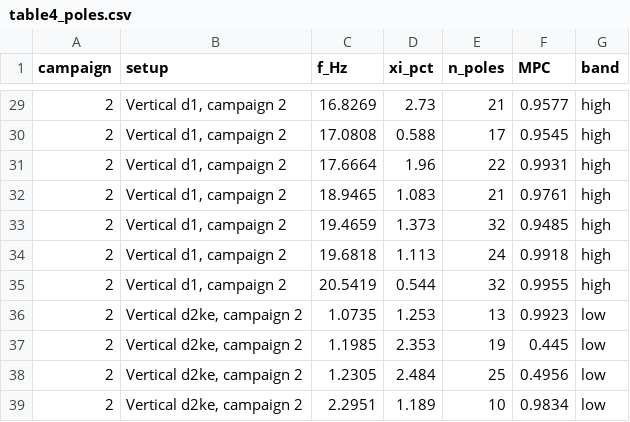
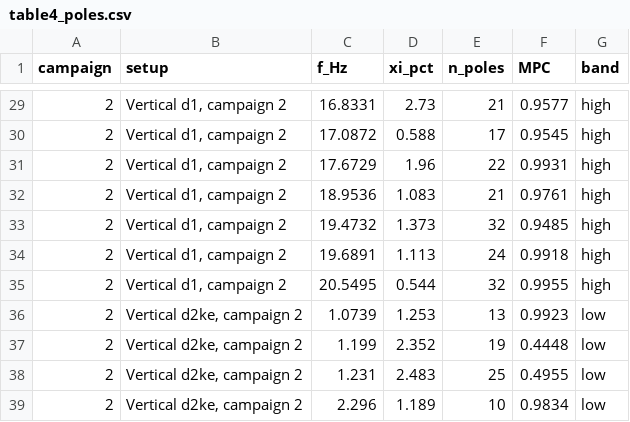
Before and after one commit to chungntu/t18-foundation-oma, a CSV file: results/tables/table4_poles.csv, drawn as a sheet; only a part is shown, gaps mark what is left out; the diff covers the shown part only.

```diff
--- a/results/tables/table4_poles.csv
+++ b/results/tables/table4_poles.csv
@@ -29,11 +29,11 @@ campaign,setup,f_Hz,xi_pct,n_poles,MPC,band
-2,"Vertical d1, campaign 2",16.8269,2.73,21,0.9577,high
-2,"Vertical d1, campaign 2",17.0808,0.588,17,0.9545,high
-2,"Vertical d1, campaign 2",17.6664,1.96,22,0.9931,high
-2,"Vertical d1, campaign 2",18.9465,1.083,21,0.9761,high
-2,"Vertical d1, campaign 2",19.4659,1.373,32,0.9485,high
-2,"Vertical d1, campaign 2",19.6818,1.113,24,0.9918,high
-2,"Vertical d1, campaign 2",20.5419,0.544,32,0.9955,high
-2,"Vertical d2ke, campaign 2",1.0735,1.253,13,0.9923,low
-2,"Vertical d2ke, campaign 2",1.1985,2.353,19,0.445,low
-2,"Vertical d2ke, campaign 2",1.2305,2.484,25,0.4956,low
-2,"Vertical d2ke, campaign 2",2.2951,1.189,10,0.9834,low
+2,"Vertical d1, campaign 2",16.8331,2.73,21,0.9577,high
+2,"Vertical d1, campaign 2",17.0872,0.588,17,0.9545,high
+2,"Vertical d1, campaign 2",17.6729,1.96,22,0.9931,high
+2,"Vertical d1, campaign 2",18.9536,1.083,21,0.9761,high
+2,"Vertical d1, campaign 2",19.4732,1.373,32,0.9485,high
+2,"Vertical d1, campaign 2",19.6891,1.113,24,0.9918,high
+2,"Vertical d1, campaign 2",20.5495,0.544,32,0.9955,high
+2,"Vertical d2ke, campaign 2",1.0739,1.253,13,0.9923,low
+2,"Vertical d2ke, campaign 2",1.199,2.352,19,0.4448,low
+2,"Vertical d2ke, campaign 2",1.231,2.483,25,0.4955,low
+2,"Vertical d2ke, campaign 2",2.296,1.189,10,0.9834,low
```
Also changed, not shown: 32 edited cells elsewhere in this file, results/dot1/modes_dot1.csv, results/dot2/MAC_td1_td2.csv, 50 other files.
